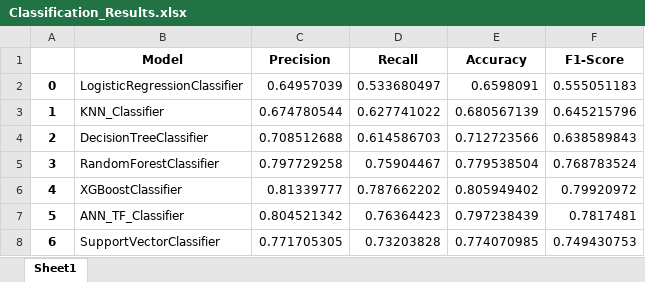
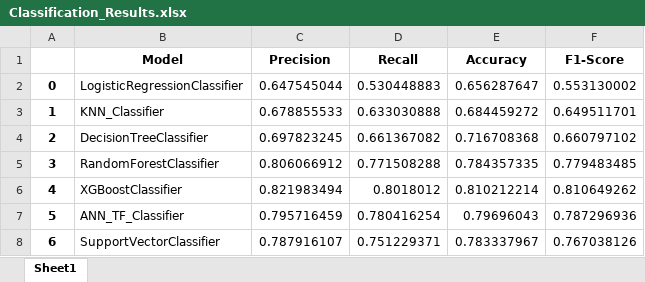
Before and after one commit to mossdet/ml_framework, an Excel workbook: Tables/Classification_Results.xlsx, sheet Sheet1, drawn as a sheet; values as stored, in another font and other column widths than the file's, no borders; the diff names each change by its address in the sheet, - before the commit and + after, or states it on an @@ line.

```diff
--- a/Tables/Classification_Results.xlsx (sheet Sheet1)
+++ b/Tables/Classification_Results.xlsx (sheet Sheet1)
-C2 (Precision): 0.64957039
+C2 (Precision): 0.647545044
-D2 (Recall): 0.533680497
+D2 (Recall): 0.530448883
-E2 (Accuracy): 0.6598091
+E2 (Accuracy): 0.656287647
-F2 (F1-Score): 0.555051183
+F2 (F1-Score): 0.553130002
-C3 (Precision): 0.674780544
+C3 (Precision): 0.678855533
-D3 (Recall): 0.627741022
+D3 (Recall): 0.633030888
-E3 (Accuracy): 0.680567139
+E3 (Accuracy): 0.684459272
-F3 (F1-Score): 0.645215796
+F3 (F1-Score): 0.649511701
-C4 (Precision): 0.708512688
+C4 (Precision): 0.697823245
-D4 (Recall): 0.614586703
+D4 (Recall): 0.661367082
-E4 (Accuracy): 0.712723566
+E4 (Accuracy): 0.716708368
-F4 (F1-Score): 0.638589843
+F4 (F1-Score): 0.660797102
-C5 (Precision): 0.797729258
+C5 (Precision): 0.806066912
-D5 (Recall): 0.75904467
+D5 (Recall): 0.771508288
-E5 (Accuracy): 0.779538504
+E5 (Accuracy): 0.784357335
-F5 (F1-Score): 0.768783524
+F5 (F1-Score): 0.779483485
-C6 (Precision): 0.81339777
+C6 (Precision): 0.821983494
-D6 (Recall): 0.787662202
+D6 (Recall): 0.8018012
-E6 (Accuracy): 0.805949402
+E6 (Accuracy): 0.810212214
-F6 (F1-Score): 0.79920972
+F6 (F1-Score): 0.810649262
-C7 (Precision): 0.804521342
+C7 (Precision): 0.795716459
-D7 (Recall): 0.76364423
+D7 (Recall): 0.780416254
-E7 (Accuracy): 0.797238439
+E7 (Accuracy): 0.79696043
-F7 (F1-Score): 0.7817481
+F7 (F1-Score): 0.787296936
-C8 (Precision): 0.771705305
+C8 (Precision): 0.787916107
-D8 (Recall): 0.73203828
+D8 (Recall): 0.751229371
-E8 (Accuracy): 0.774070985
+E8 (Accuracy): 0.783337967
-F8 (F1-Score): 0.749430753
+F8 (F1-Score): 0.767038126
```
Also changed, not shown: Tables/Regression_Results.xlsx, 24 other files.
